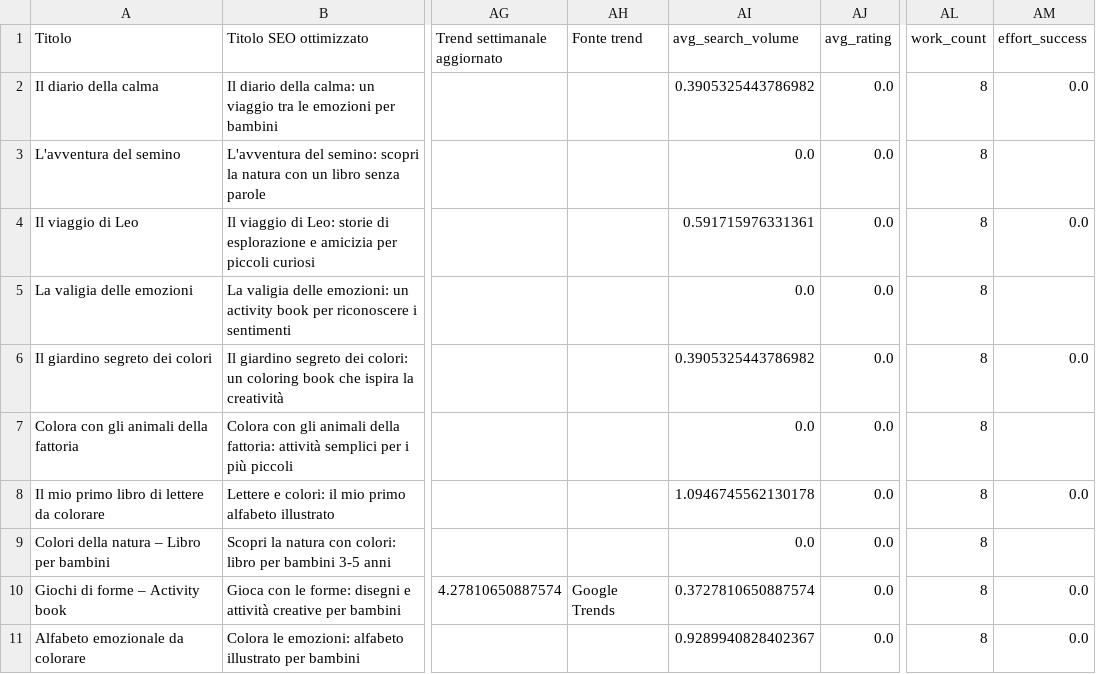
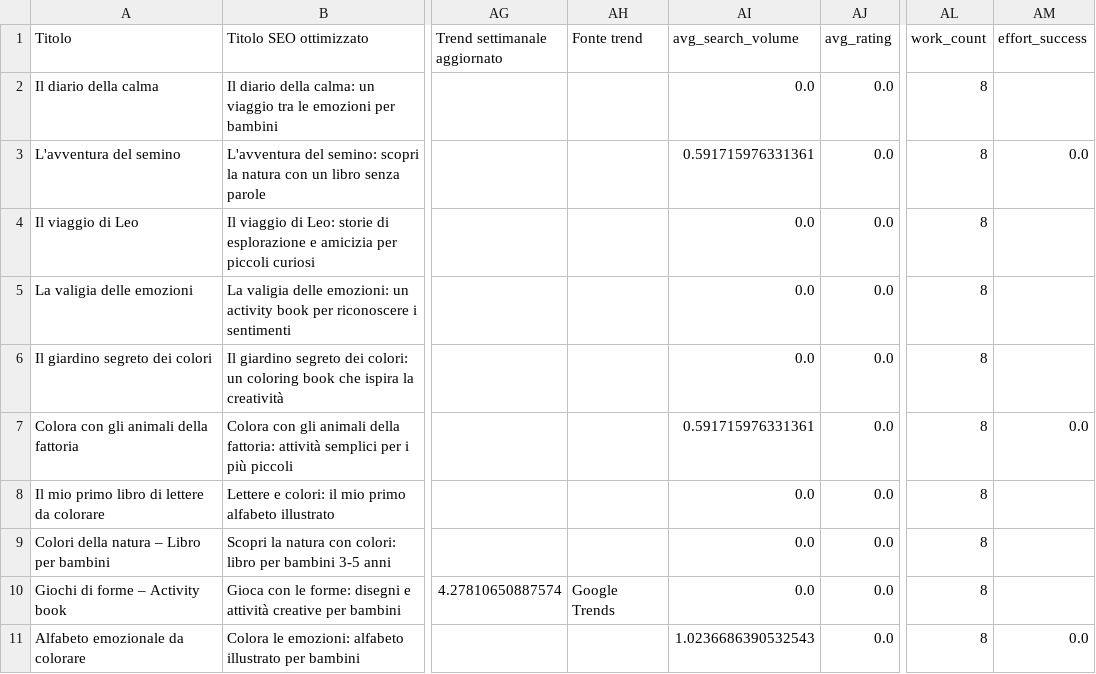
Before and after one commit to Pierluigi-De-Palo/CSV-editoriali-per-GPT, a CSV file: niches_enriched.csv, drawn as a sheet; only a part is shown, gaps mark what is left out; the diff names each change by its address in the sheet, - before the commit and + after, or states it on an @@ line.

```diff
--- a/niches_enriched.csv
+++ b/niches_enriched.csv
-AI2 (avg_search_volume): 0.3905325443786982
+AI2 (avg_search_volume): 0.0
-AM2 (effort_success): 0.0
+AM2 (effort_success): (empty)
-AI3 (avg_search_volume): 0.0
+AI3 (avg_search_volume): 0.591715976331361
-AM3 (effort_success): (empty)
+AM3 (effort_success): 0.0
-AI4 (avg_search_volume): 0.591715976331361
+AI4 (avg_search_volume): 0.0
-AM4 (effort_success): 0.0
+AM4 (effort_success): (empty)
-AI6 (avg_search_volume): 0.3905325443786982
+AI6 (avg_search_volume): 0.0
-AM6 (effort_success): 0.0
+AM6 (effort_success): (empty)
-AI7 (avg_search_volume): 0.0
+AI7 (avg_search_volume): 0.591715976331361
-AM7 (effort_success): (empty)
+AM7 (effort_success): 0.0
-AI8 (avg_search_volume): 1.0946745562130178
+AI8 (avg_search_volume): 0.0
-AM8 (effort_success): 0.0
+AM8 (effort_success): (empty)
-AI10 (avg_search_volume): 0.3727810650887574
+AI10 (avg_search_volume): 0.0
-AM10 (effort_success): 0.0
+AM10 (effort_success): (empty)
-AI11 (avg_search_volume): 0.9289940828402367
+AI11 (avg_search_volume): 1.0236686390532543
```
Also changed, not shown: output/books_selfpub.csv, output/trends_selfpub.csv.
